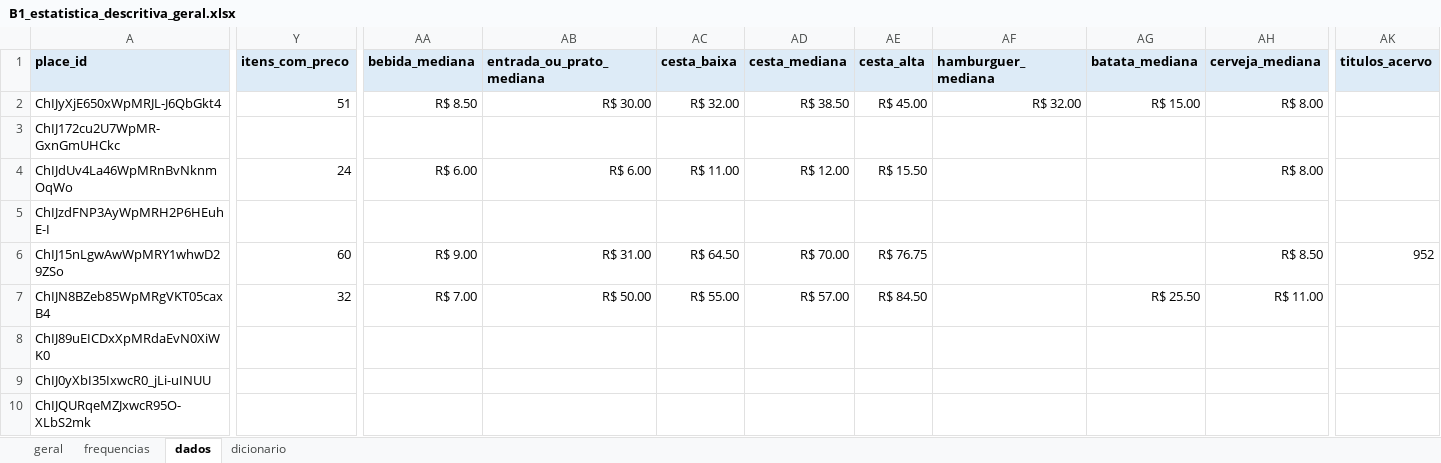
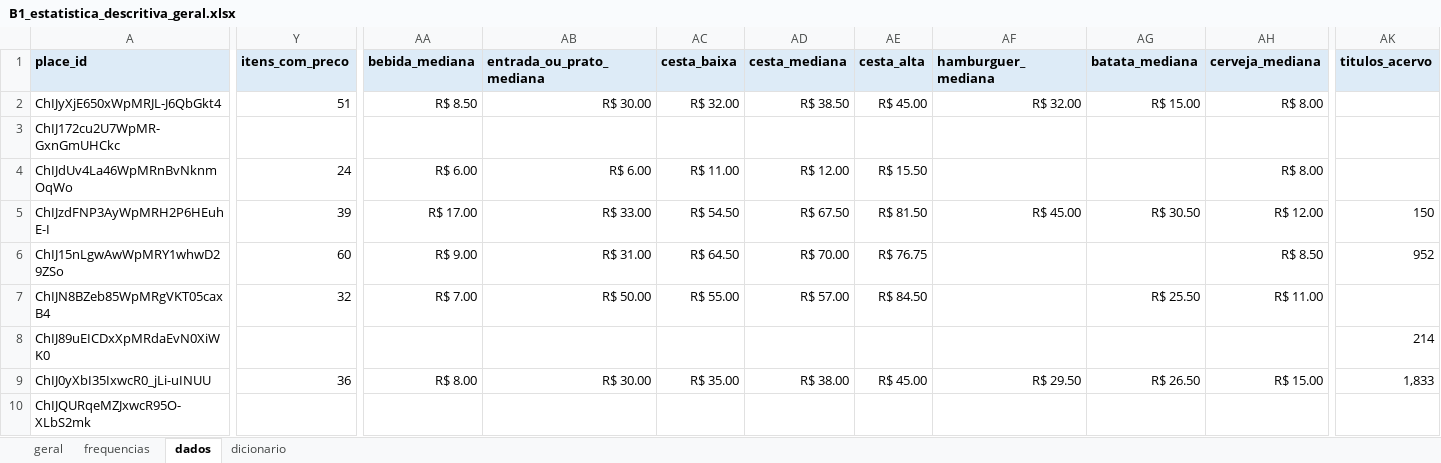
Before and after one commit to eusouopeu/luderia-tcc, an Excel workbook: dados/[B1] Estabelecimentos e cardapios/estabelecimentos/4_estatistica_descritiva/B1_estatistica_descritiva_geral.xlsx, sheet dados, drawn as a sheet; only a part is shown, gaps mark what is left out; values as stored, in another font and other column widths than the file's, no borders; charts and pictures not drawn; the diff covers the shown part only; the diff names each change by its address in the sheet, - before the commit and + after, or states it on an @@ line.

```diff
--- a/dados/[B1] Estabelecimentos e cardapios/estabelecimentos/4_estatistica_descritiva/B1_estatistica_descritiva_geral.xlsx (sheet dados)
+++ b/dados/[B1] Estabelecimentos e cardapios/estabelecimentos/4_estatistica_descritiva/B1_estatistica_descritiva_geral.xlsx (sheet dados)
-Y5 (itens_com_preco): (empty)
+Y5 (itens_com_preco): 39
-AA5 (bebida_mediana): (empty)
+AA5 (bebida_mediana): R$ 17.00
-AB5 (entrada_ou_prato_mediana): (empty)
+AB5 (entrada_ou_prato_mediana): R$ 33.00
-AC5 (cesta_baixa): (empty)
+AC5 (cesta_baixa): R$ 54.50
-AD5 (cesta_mediana): (empty)
+AD5 (cesta_mediana): R$ 67.50
-AE5 (cesta_alta): (empty)
+AE5 (cesta_alta): R$ 81.50
-AF5 (hamburguer_mediana): (empty)
+AF5 (hamburguer_mediana): R$ 45.00
-AG5 (batata_mediana): (empty)
+AG5 (batata_mediana): R$ 30.50
-AH5 (cerveja_mediana): (empty)
+AH5 (cerveja_mediana): R$ 12.00
-AK5 (titulos_acervo): (empty)
+AK5 (titulos_acervo): 150
-AK8 (titulos_acervo): (empty)
+AK8 (titulos_acervo): 214
-Y9 (itens_com_preco): (empty)
+Y9 (itens_com_preco): 36
-AA9 (bebida_mediana): (empty)
+AA9 (bebida_mediana): R$ 8.00
-AB9 (entrada_ou_prato_mediana): (empty)
+AB9 (entrada_ou_prato_mediana): R$ 30.00
-AC9 (cesta_baixa): (empty)
+AC9 (cesta_baixa): R$ 35.00
-AD9 (cesta_mediana): (empty)
+AD9 (cesta_mediana): R$ 38.00
-AE9 (cesta_alta): (empty)
+AE9 (cesta_alta): R$ 45.00
-AF9 (hamburguer_mediana): (empty)
+AF9 (hamburguer_mediana): R$ 29.50
-AG9 (batata_mediana): (empty)
+AG9 (batata_mediana): R$ 26.50
-AH9 (cerveja_mediana): (empty)
+AH9 (cerveja_mediana): R$ 15.00
-AK9 (titulos_acervo): (empty)
+AK9 (titulos_acervo): 1,833
```
Also changed, not shown: 80 edited cells elsewhere in this sheet, sheet geral, sheet frequencias, charts or pictures, dados/[B1] Estabelecimentos e cardapios/cardapios/B1_cardapios_itens_precos.xlsx, dados/[B1] Estabelecimentos e cardapios/estabelecimentos/4_estatistica_descritiva/B1_estatistica_descritiva_por_grupo.xlsx, 23 other files.
